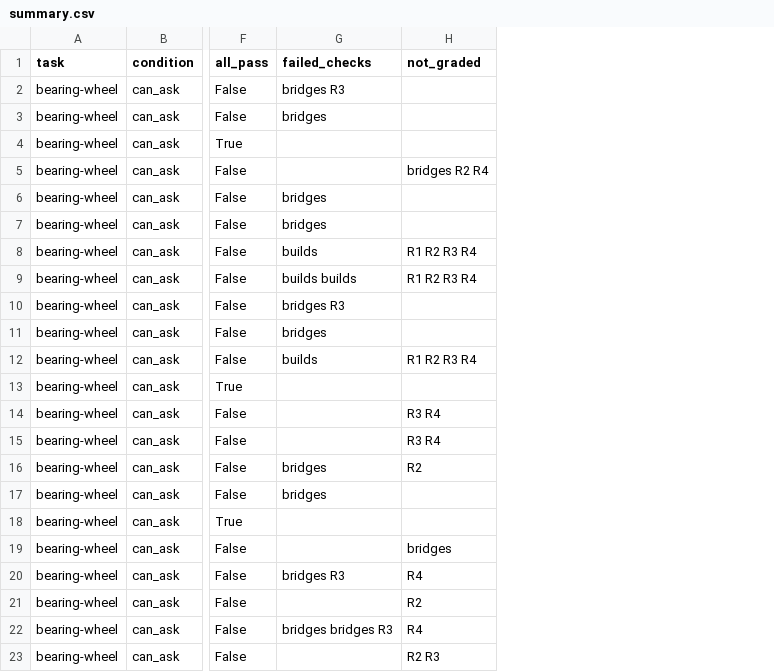
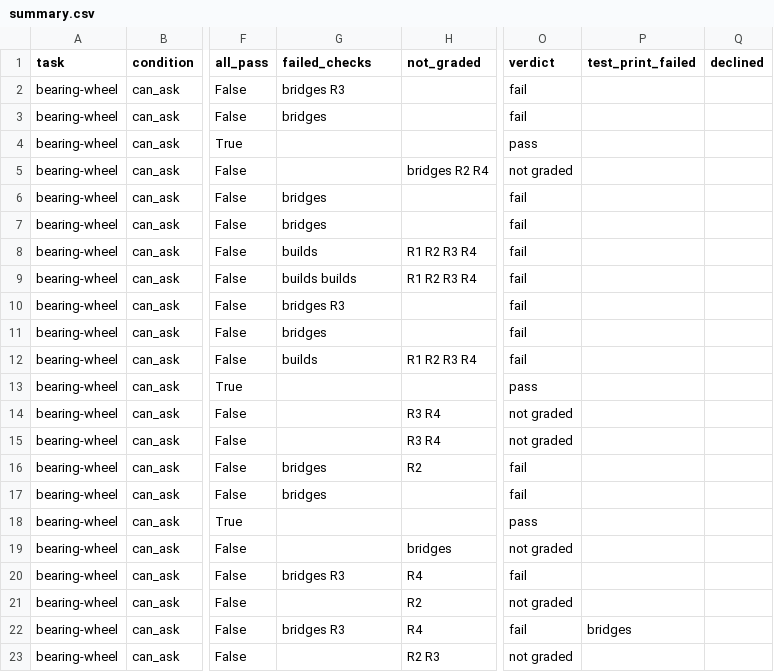
Before and after one commit to oveddan/functional-print-eval, a CSV file: results/runs/pilot-wheel/summary.csv, drawn as a sheet; only a part is shown, gaps mark what is left out; the diff names each change by its address in the sheet, - before the commit and + after, or states it on an @@ line.

```diff
--- a/results/runs/pilot-wheel/summary.csv
+++ b/results/runs/pilot-wheel/summary.csv
+column O (verdict), rows 2-23: fail | fail | pass | not graded | fail | fail | fail | fail | fail | fail | fail | pass | not graded | not graded | fail | fail | pass | not graded | fail | not graded | fail | not graded
+column P (test_print_failed), row 22: bridges
+column Q (declined), empty
-G22 (failed_checks): bridges bridges R3
+G22 (failed_checks): bridges R3
```
Also changed, not shown: results/runs/pilot-nut-knob-2/summary.csv, results/runs/pilot-nut-knob/summary.csv, 44 other files.
